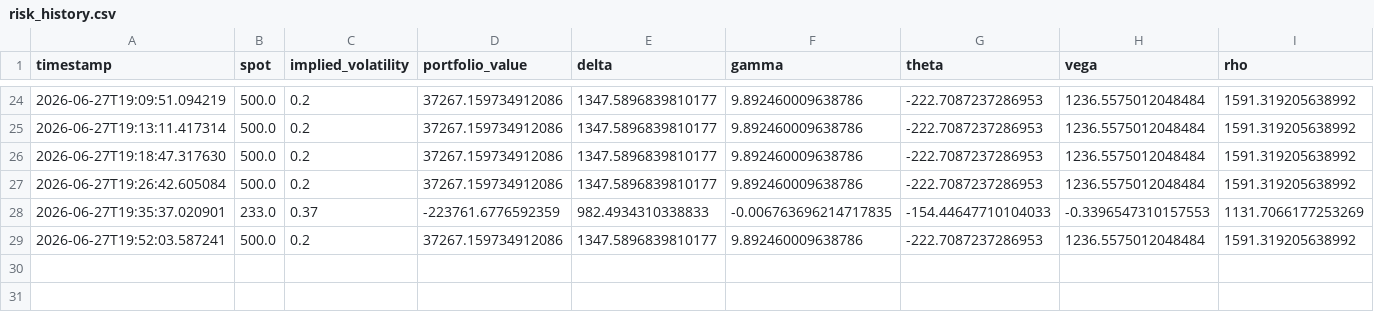
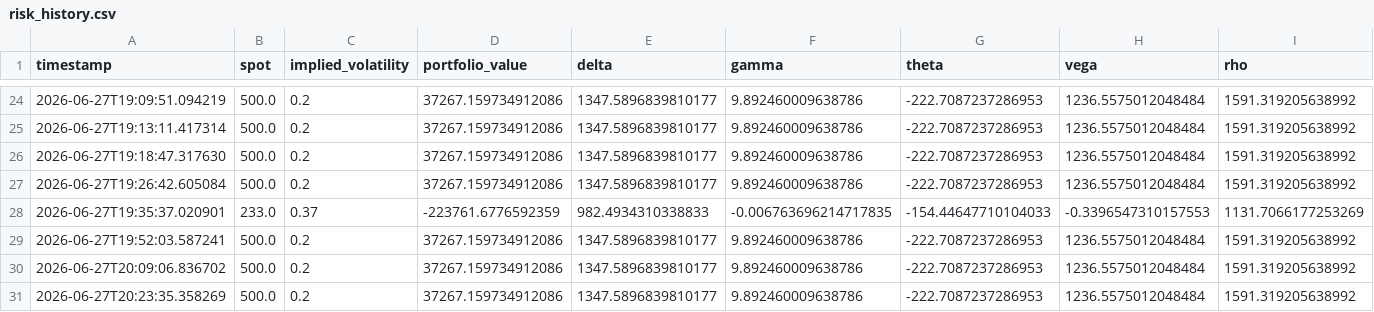
Before and after one commit to Enrique-JaraRon/ARIA, a CSV file: data/risk_history.csv, drawn as a sheet; only a part is shown, gaps mark what is left out.

```diff
--- a/data/risk_history.csv
+++ b/data/risk_history.csv
@@ -29 +29,3 @@ timestamp,spot,implied_volatility,portfolio_value,delta,gamma,theta,vega,rho
 2026-06-27T19:52:03.587241,500.0,0.2,37267.159734912086,1347.5896839810177,9.892460009638786,-222.7087237286953,1236.5575012048484,1591.319205638992
+2026-06-27T20:09:06.836702,500.0,0.2,37267.159734912086,1347.5896839810177,9.892460009638786,-222.7087237286953,1236.5575012048484,1591.319205638992
+2026-06-27T20:23:35.358269,500.0,0.2,37267.159734912086,1347.5896839810177,9.892460009638786,-222.7087237286953,1236.5575012048484,1591.319205638992
```
Also changed, not shown: 2 other files.
